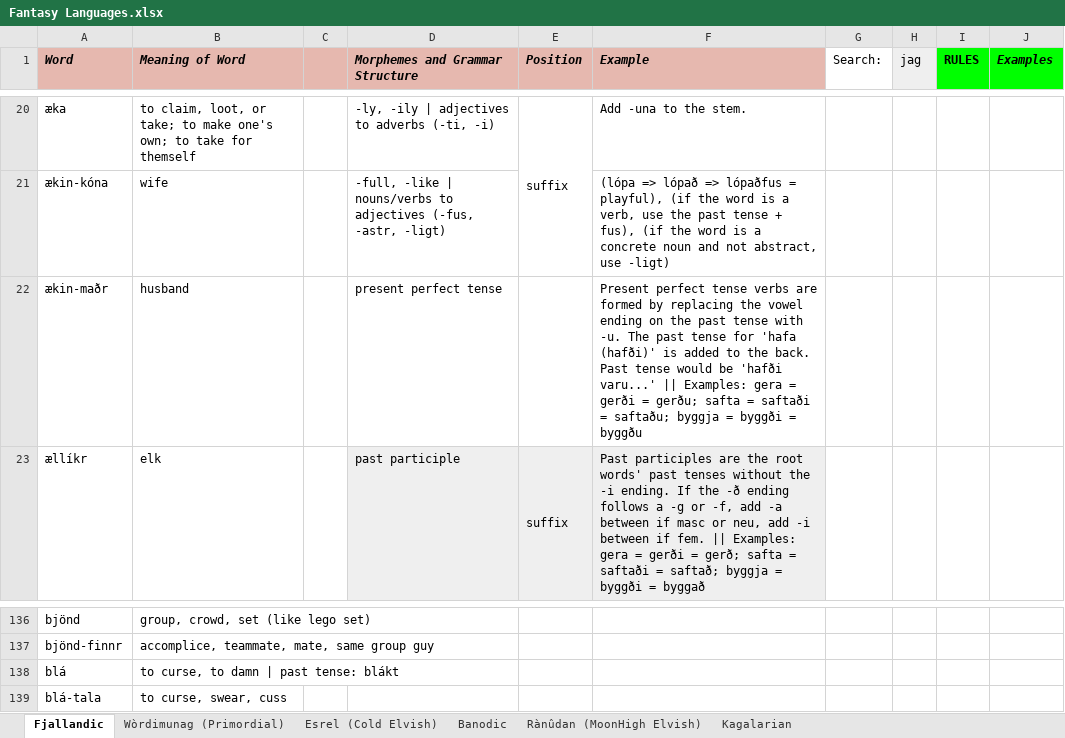
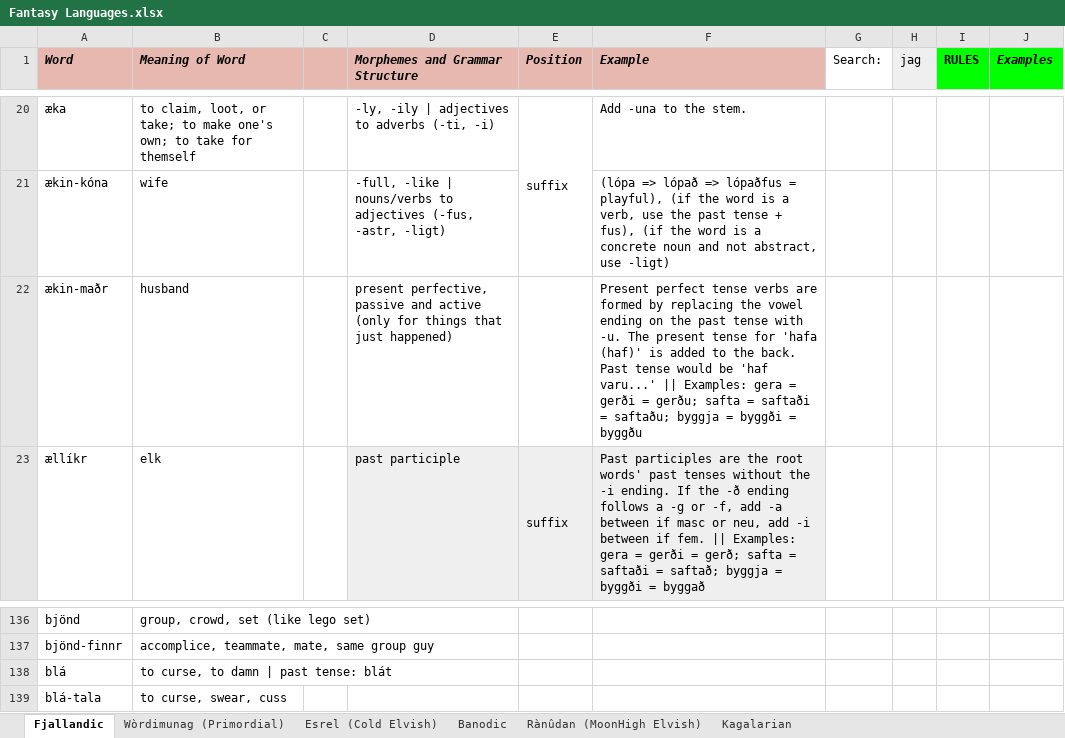
Before and after one commit to Oneo64/Auldworlde, an Excel workbook: Literature/Languages/Fantasy Languages.xlsx, sheet Fjallandic, drawn as a sheet; only a part is shown, gaps mark what is left out; values as stored, in another font and other column widths than the file's, no borders; charts and pictures not drawn; the diff names each change by its address in the sheet, - before the commit and + after, or states it on an @@ line.

Commit message:
Update Fantasy Languages.xlsx

```diff
--- a/Literature/Languages/Fantasy Languages.xlsx (sheet Fjallandic)
+++ b/Literature/Languages/Fantasy Languages.xlsx (sheet Fjallandic)
-D22 (Morphemes and Grammar Structure): present perfect tense
+D22 (Morphemes and Grammar Structure): present perfective, passive and active (only for things that just happened)
-F22 (Example): …-u. The past tense for 'hafa (hafði)' is added to the back. Past tense would be 'hafði varu...' ||…
+F22 (Example): …-u. The present tense for 'hafa (haf)' is added to the back. Past tense would be 'haf varu...' ||…
-B138 (Meaning of Word): to curse, to damn | past tense: blákt
+B138 (Meaning of Word): to curse, to damn | past tense: blát
```
